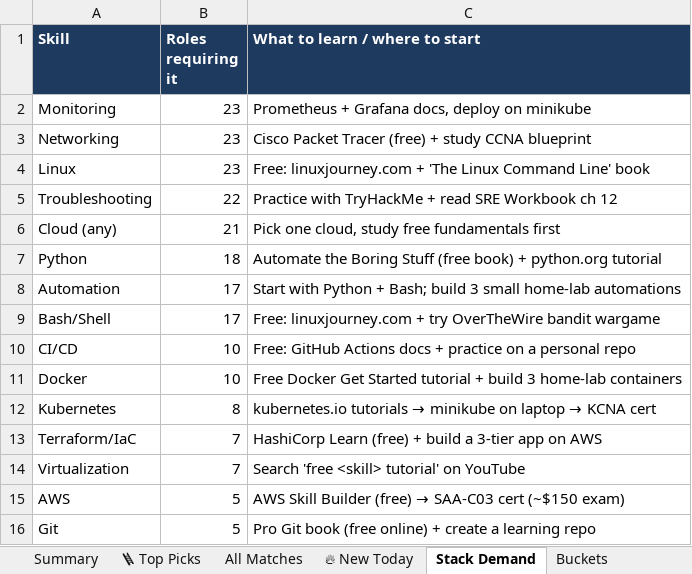
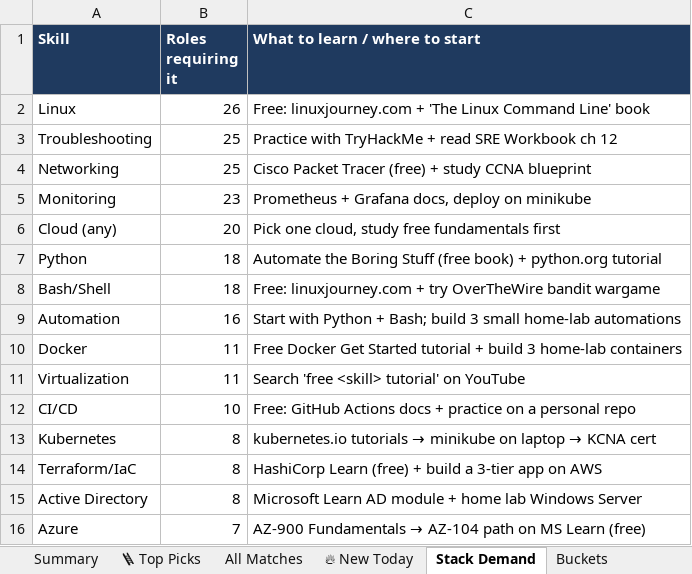
Before and after one commit to OrelBello/devops-market-data, an Excel workbook: reports/devops-juniors-israel-2026-W46.xlsx, sheet Stack Demand, drawn as a sheet; values as stored, in another font and other column widths than the file's, no borders; removed rows and columns are numbered as before the commit, all else as after; the diff names each change by its address in the sheet, - before the commit and + after, or states it on an @@ line.

```diff
--- a/reports/devops-juniors-israel-2026-W46.xlsx (sheet Stack Demand)
+++ b/reports/devops-juniors-israel-2026-W46.xlsx (sheet Stack Demand)
+row 2: Linux | 26 | Free: linuxjourney.com + 'The Linux Command Line' book
+row 3: Troubleshooting | 25 | Practice with TryHackMe + read SRE Workbook ch 12
+row 4: Networking | 25 | Cisco Packet Tracer (free) + study CCNA blueprint
-row 3: Networking | 23 | Cisco Packet Tracer (free) + study CCNA blueprint
-row 4: Linux | 23 | Free: linuxjourney.com + 'The Linux Command Line' book
-row 5: Troubleshooting | 22 | Practice with TryHackMe + read SRE Workbook ch 12
-B6 (Roles requiring it): 21
+B6 (Roles requiring it): 20
-row 8: Automation | 17 | Start with Python + Bash; build 3 small home-lab automations
-B8 (Roles requiring it): 17
+B8 (Roles requiring it): 18
+row 9: Automation | 16 | Start with Python + Bash; build 3 small home-lab automations
+row 10: Docker | 11 | Free Docker Get Started tutorial + build 3 home-lab containers
+row 11: Virtualization | 11 | Search 'free <skill> tutorial' on YouTube
-row 11: Docker | 10 | Free Docker Get Started tutorial + build 3 home-lab containers
-B14 (Roles requiring it): 7
+B14 (Roles requiring it): 8
-row 14: Virtualization | 7 | Search 'free <skill> tutorial' on YouTube
-row 15: AWS | 5 | AWS Skill Builder (free) → SAA-C03 cert (~$150 exam)
-row 16: Git | 5 | Pro Git book (free online) + create a learning repo
+row 15: Active Directory | 8 | Microsoft Learn AD module + home lab Windows Server
+row 16: Azure | 7 | AZ-900 Fundamentals → AZ-104 path on MS Learn (free)
```
Also changed, not shown: sheet All Matches, sheet 🪜 Top Picks, sheet 🔥 New Today, sheet Summary, sheet Buckets, sheet Diagnostics, reports/devops-jobs-israel-2026-W46.xlsx, reports/devops-jobs-israel-latest.xlsx, 11 other files.
